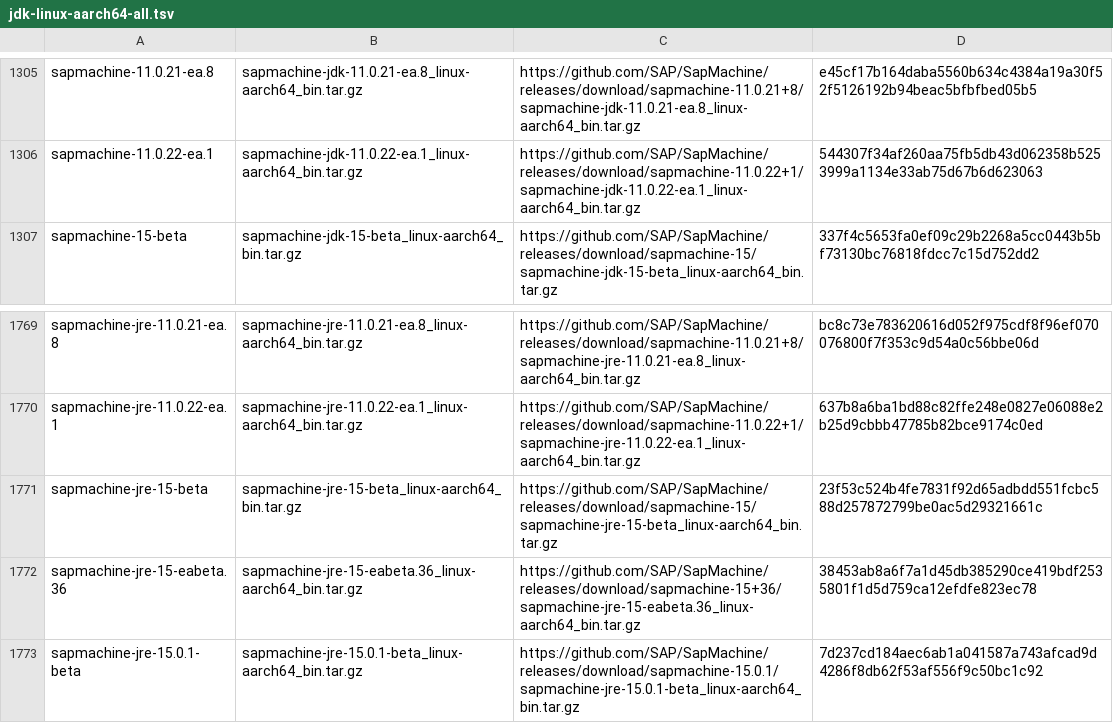
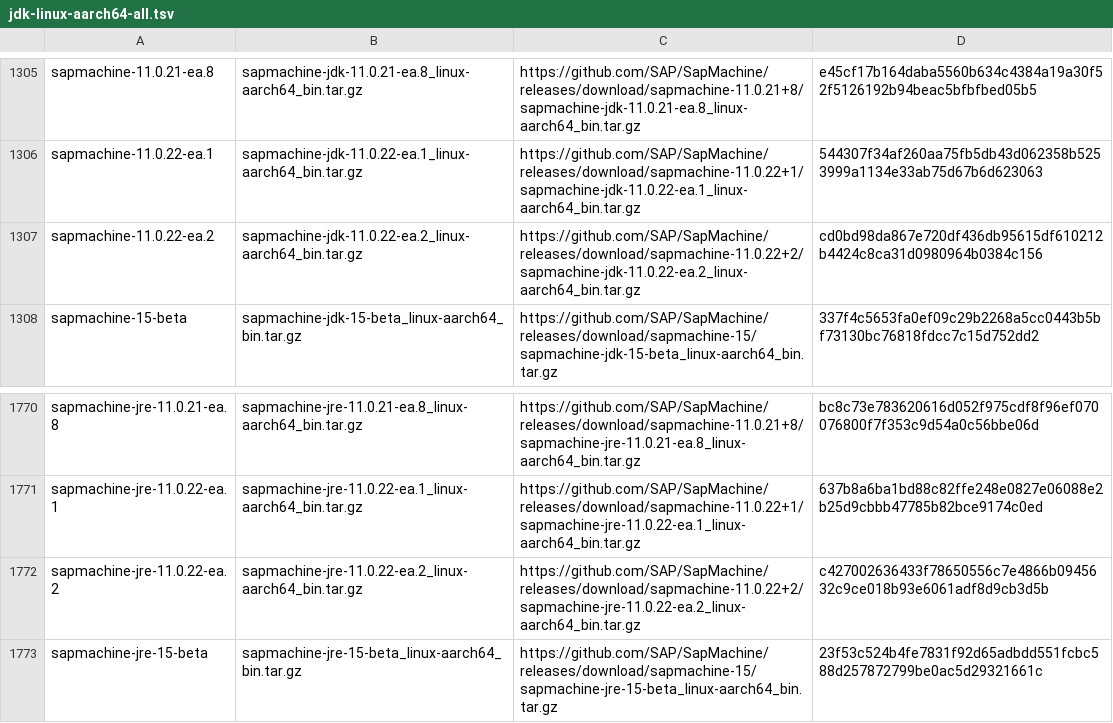
Before and after one commit to mise-plugins/rtx-java, a TSV file: data/jdk-linux-aarch64-all.tsv, drawn as a sheet; only a part is shown, gaps mark what is left out; the shorter side is filled out with more unchanged rows.

```diff
--- a/data/jdk-linux-aarch64-all.tsv
+++ b/data/jdk-linux-aarch64-all.tsv
@@ -1306,2 +1306,3 @@ sapmachine-11.0.21-ea.8	sapmachine-jdk-11.0.21-ea.8_linux-aarch64_bin.tar.gz	htt
 sapmachine-11.0.22-ea.1	sapmachine-jdk-11.0.22-ea.1_linux-aarch64_bin.tar.gz	https://github.com/SAP/SapMachine/releases/download/sapmachine-11.0.22+1/sapmachine-jdk-11.0.22-ea.1_linux-aarch64_bin.tar.gz	544307f34af260aa75fb5db43d062358b5253999a1134e33ab75d67b6d623063
+sapmachine-11.0.22-ea.2	sapmachine-jdk-11.0.22-ea.2_linux-aarch64_bin.tar.gz	https://github.com/SAP/SapMachine/releases/download/sapmachine-11.0.22+2/sapmachine-jdk-11.0.22-ea.2_linux-aarch64_bin.tar.gz	cd0bd98da867e720df436db95615df610212b4424c8ca31d0980964b0384c156
 sapmachine-15-beta	sapmachine-jdk-15-beta_linux-aarch64_bin.tar.gz	https://github.com/SAP/SapMachine/releases/download/sapmachine-15/sapmachine-jdk-15-beta_linux-aarch64_bin.tar.gz	337f4c5653fa0ef09c29b2268a5cc0443b5bf73130bc76818fdcc7c15d752dd2
@@ -1770,2 +1771,3 @@ sapmachine-jre-11.0.21-ea.8	sapmachine-jre-11.0.21-ea.8_linux-aarch64_bin.tar.gz
 sapmachine-jre-11.0.22-ea.1	sapmachine-jre-11.0.22-ea.1_linux-aarch64_bin.tar.gz	https://github.com/SAP/SapMachine/releases/download/sapmachine-11.0.22+1/sapmachine-jre-11.0.22-ea.1_linux-aarch64_bin.tar.gz	637b8a6ba1bd88c82ffe248e0827e06088e2b25d9cbbb47785b82bce9174c0ed
+sapmachine-jre-11.0.22-ea.2	sapmachine-jre-11.0.22-ea.2_linux-aarch64_bin.tar.gz	https://github.com/SAP/SapMachine/releases/download/sapmachine-11.0.22+2/sapmachine-jre-11.0.22-ea.2_linux-aarch64_bin.tar.gz	c427002636433f78650556c7e4866b0945632c9ce018b93e6061adf8d9cb3d5b
 sapmachine-jre-15-beta	sapmachine-jre-15-beta_linux-aarch64_bin.tar.gz	https://github.com/SAP/SapMachine/releases/download/sapmachine-15/sapmachine-jre-15-beta_linux-aarch64_bin.tar.gz	23f53c524b4fe7831f92d65adbdd551fcbc588d257872799be0ac5d29321661c
```
Also changed, not shown: data/jdk-linux-x86_64-ea.tsv, data/jdk-macosx-aarch64-all.tsv, 9 other files.
